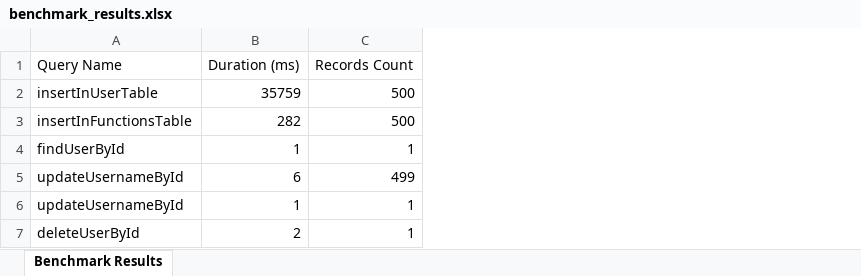
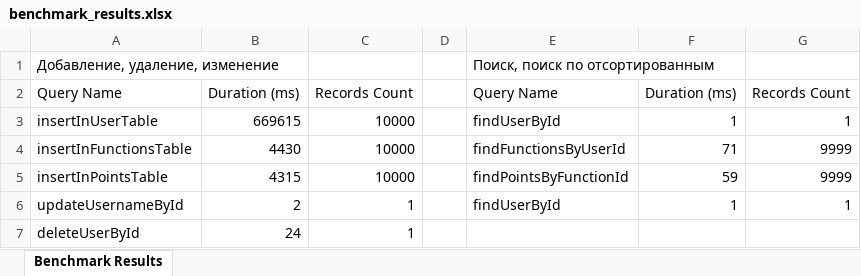
Before and after one commit to faiblee/labs, an Excel workbook: benchmark_results.xlsx, sheet Benchmark Results, drawn as a sheet; values as stored, in another font and other column widths than the file's, no borders; removed rows and columns are numbered as before the commit, all else as after; the diff names each change by its address in the sheet, - before the commit and + after, or states it on an @@ line.

Commit message:
Изменены классы и тесты, связанные с добавлением измерений времени в таблицу

```diff
--- a/benchmark_results.xlsx (sheet Benchmark Results)
+++ b/benchmark_results.xlsx (sheet Benchmark Results)
+column B, rows 2-3: Duration (ms) | 669615; rows 6-7: 2 | 24
+column C, rows 2-3: Records Count | 10000; rows 6-7: 1 | 1
+column D, empty
+column E, rows 2-3: Query Name | findUserById; row 6: findUserById
+row 1: Добавление, удаление, изменение |  |  |  | Поиск, поиск по отсортированным
-row 2: insertInUserTable | 35759 | 500
-row 3: insertInFunctionsTable | 282 | 500
-A3: findUserById
+A3: insertInUserTable
-row 5: updateUsernameById | 6 | 499
+row 4: insertInFunctionsTable | 4430 | 10000 |  | findFunctionsByUserId | 71 | 9999
+row 5: insertInPointsTable | 4315 | 10000 |  | findPointsByFunctionId | 59 | 9999
-F7: 2
+F7: (empty)
-G7: 1
+G7: (empty)
```
Also changed, not shown: 3 other files.
